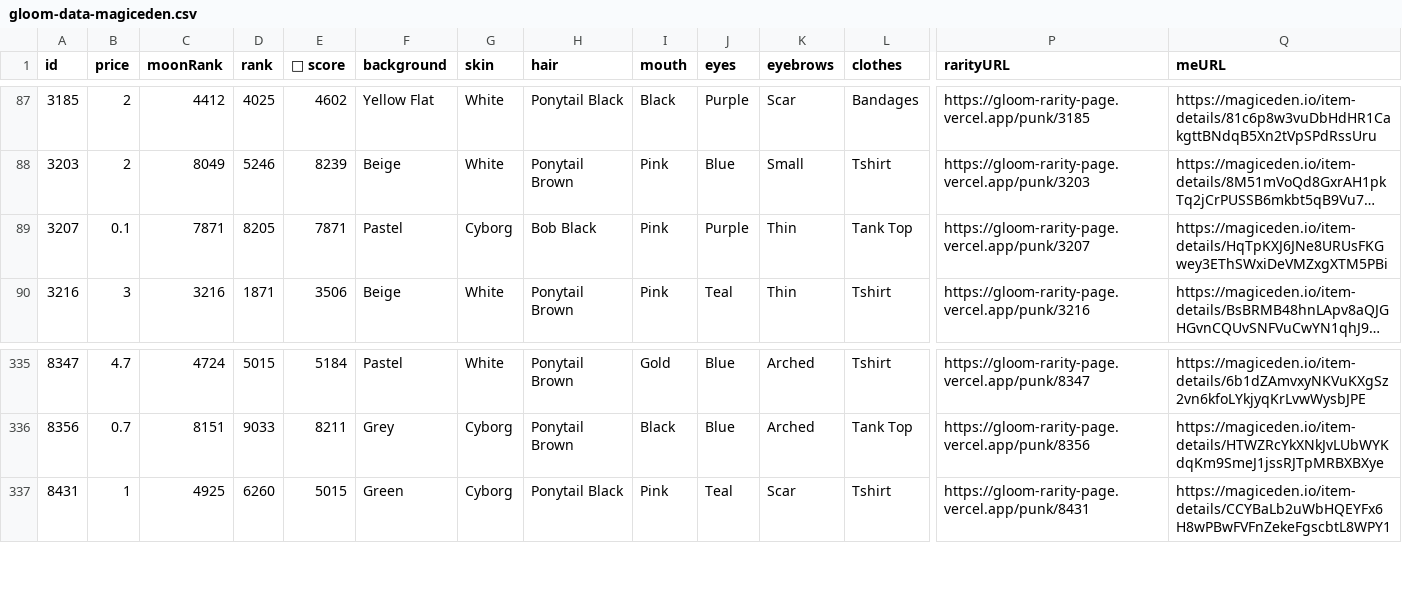
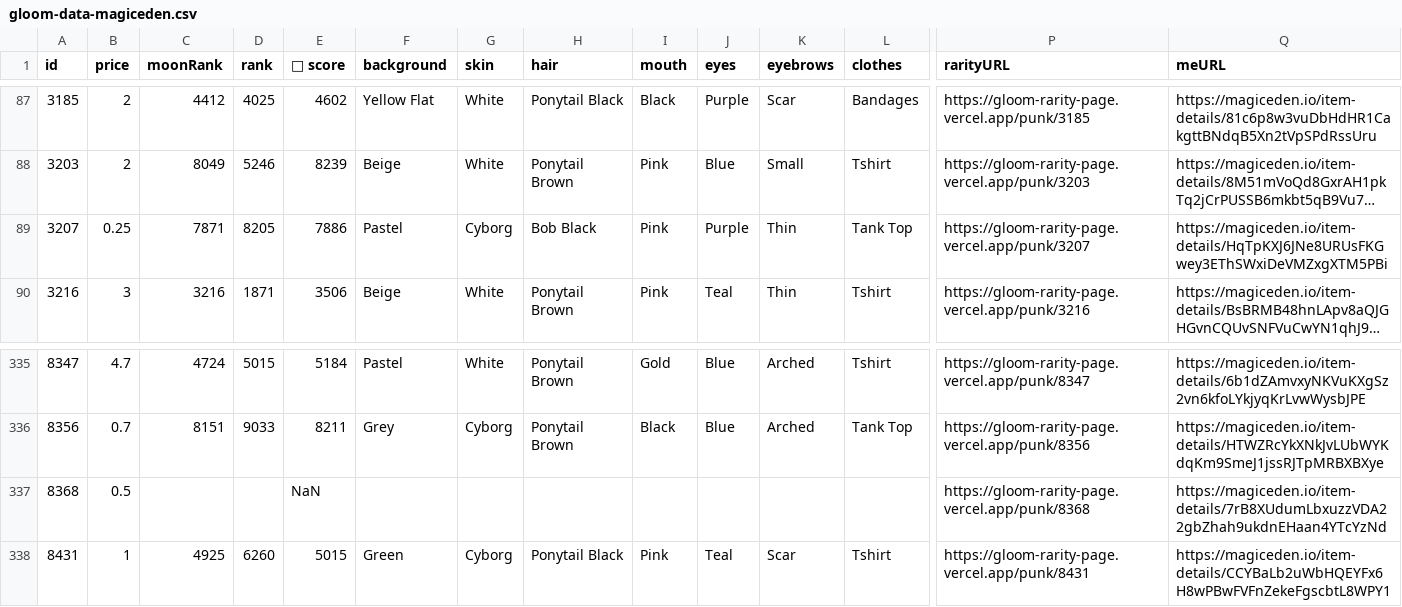
Before and after one commit to braposo/gloom-monitor, a CSV file: gloom-data-magiceden.csv, drawn as a sheet; only a part is shown, gaps mark what is left out; long unchanged cells end in …; rows hold the shown columns only; the diff names each change by its address in the sheet, - before the commit and + after, or states it on an @@ line.

Commit message:
Flat: latest data (2021-12-08T13:28:23.937Z) {   "date": "2021-12-08T13:28:23.937Z",   "files": [     {       "name": "gloom-data-magiceden.csv",       "deltaBytes": 153,       "source": "https://api-mainnet.magiceden.io/rpc/getListedNFTsByQuery?q=%7B%22%24match%22%3A%7B%22collectionSymbol%22%3A%22gloom_punk_club%22%7D%2C%22%24sort%22%3A%7B%22takerAmount%22%3A1%2C%22createdAt%22%3A-1%7D%7D"     },     {       "name": "gloom-picks-magiceden.csv",       "deltaBytes": -41,       "source": "https://api-mainnet.magiceden.io/rpc/getListedNFTsByQuery?q=%7B%22%24match%22%3A%7B%22collectionSymbol%22%3A%22gloom_punk_club%22%7D%2C%22%24sort%22%3A%7B%22takerAmount%22%3A1%2C%22createdAt%22%3A-1%7D%7D"     }   ] }

```diff
--- a/gloom-data-magiceden.csv
+++ b/gloom-data-magiceden.csv
-B89 (price): 0.1
+B89 (price): 0.25
-E89 (💎 score): 7871
+E89 (💎 score): 7886
+row 337: 8368 | 0.5 |  |  | NaN |  |  |  |  |  |  |  | https://gloom-rarity-page.vercel.app/punk/8368 | https://magiceden.io/item-details/7rB8XUdumLbxuzzVDA22gbZhah9ukdnEHaan4YTcYzNd
```
Also changed, not shown: gloom-picks-magiceden.csv.
